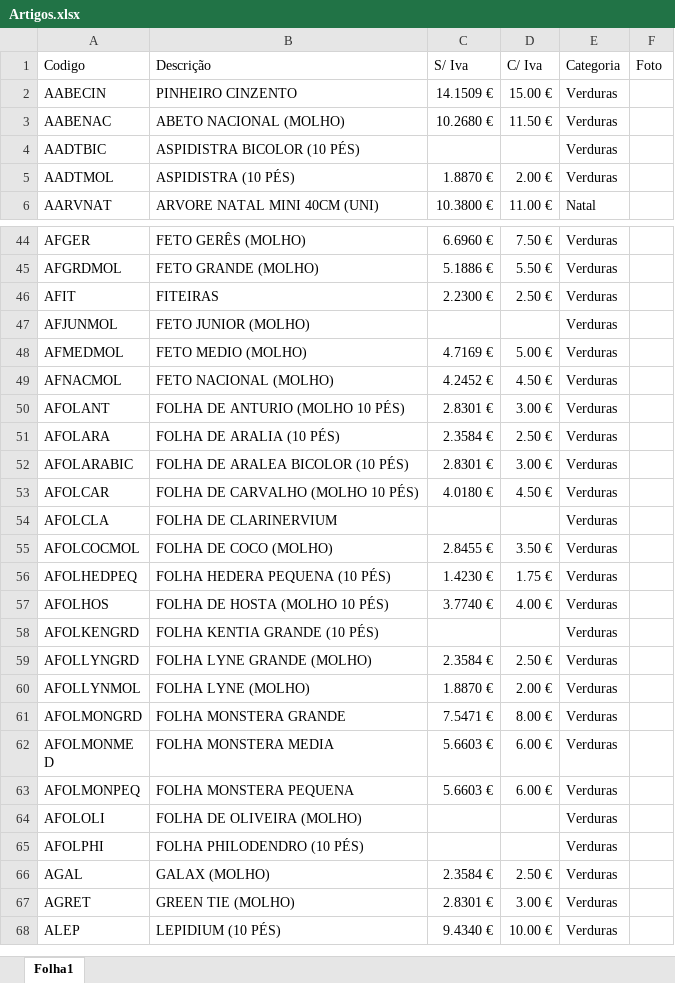
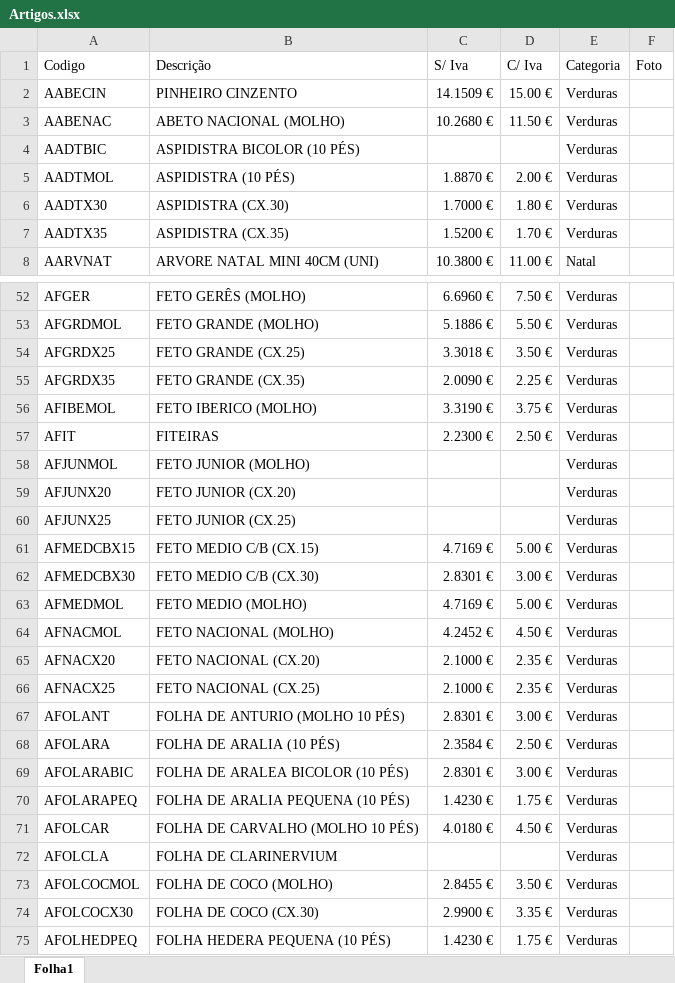
Before and after one commit to cmflores2008/catalogo-flores, an Excel workbook: Artigos.xlsx, sheet Folha1, drawn as a sheet; only a part is shown, gaps mark what is left out; the shorter side is filled out with more unchanged rows; values as stored, in another font and other column widths than the file's, no borders; the diff covers the shown part only; the diff names each change by its address in the sheet, - before the commit and + after, or states it on an @@ line.

```diff
--- a/Artigos.xlsx (sheet Folha1)
+++ b/Artigos.xlsx (sheet Folha1)
+row 6: AADTX30 | ASPIDISTRA (CX.30) | 1.7000 € | 1.80 € | Verduras
+row 7: AADTX35 | ASPIDISTRA (CX.35) | 1.5200 € | 1.70 € | Verduras
+row 54: AFGRDX25 | FETO GRANDE (CX.25) | 3.3018 € | 3.50 € | Verduras
+row 55: AFGRDX35 | FETO GRANDE (CX.35) | 2.0090 € | 2.25 € | Verduras
+row 56: AFIBEMOL | FETO IBERICO (MOLHO) | 3.3190 € | 3.75 € | Verduras
+row 59: AFJUNX20 | FETO JUNIOR (CX.20) |  |  | Verduras
+row 60: AFJUNX25 | FETO JUNIOR (CX.25) |  |  | Verduras
+row 61: AFMEDCBX15 | FETO MEDIO C/B (CX.15) | 4.7169 € | 5.00 € | Verduras
+row 62: AFMEDCBX30 | FETO MEDIO C/B (CX.30) | 2.8301 € | 3.00 € | Verduras
+row 65: AFNACX20 | FETO NACIONAL (CX.20) | 2.1000 € | 2.35 € | Verduras
+row 66: AFNACX25 | FETO NACIONAL (CX.25) | 2.1000 € | 2.35 € | Verduras
+row 70: AFOLARAPEQ | FOLHA DE ARALIA PEQUENA (10 PÉS) | 1.4230 € | 1.75 € | Verduras
+row 74: AFOLCOCX30 | FOLHA DE COCO (CX.30) | 2.9900 € | 3.35 € | Verduras
```
Also changed, not shown: 166 added rows and 15 edited cells elsewhere in this sheet.
